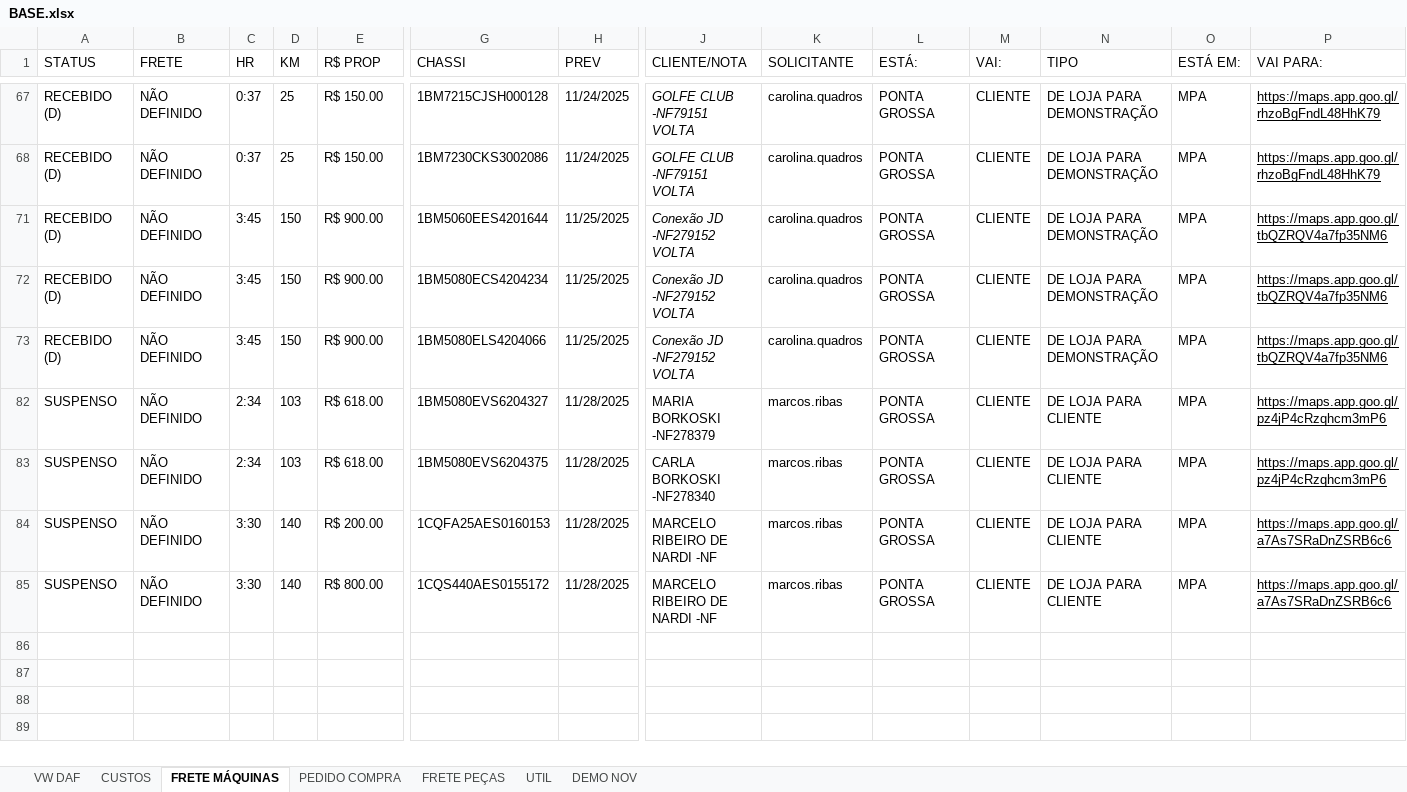
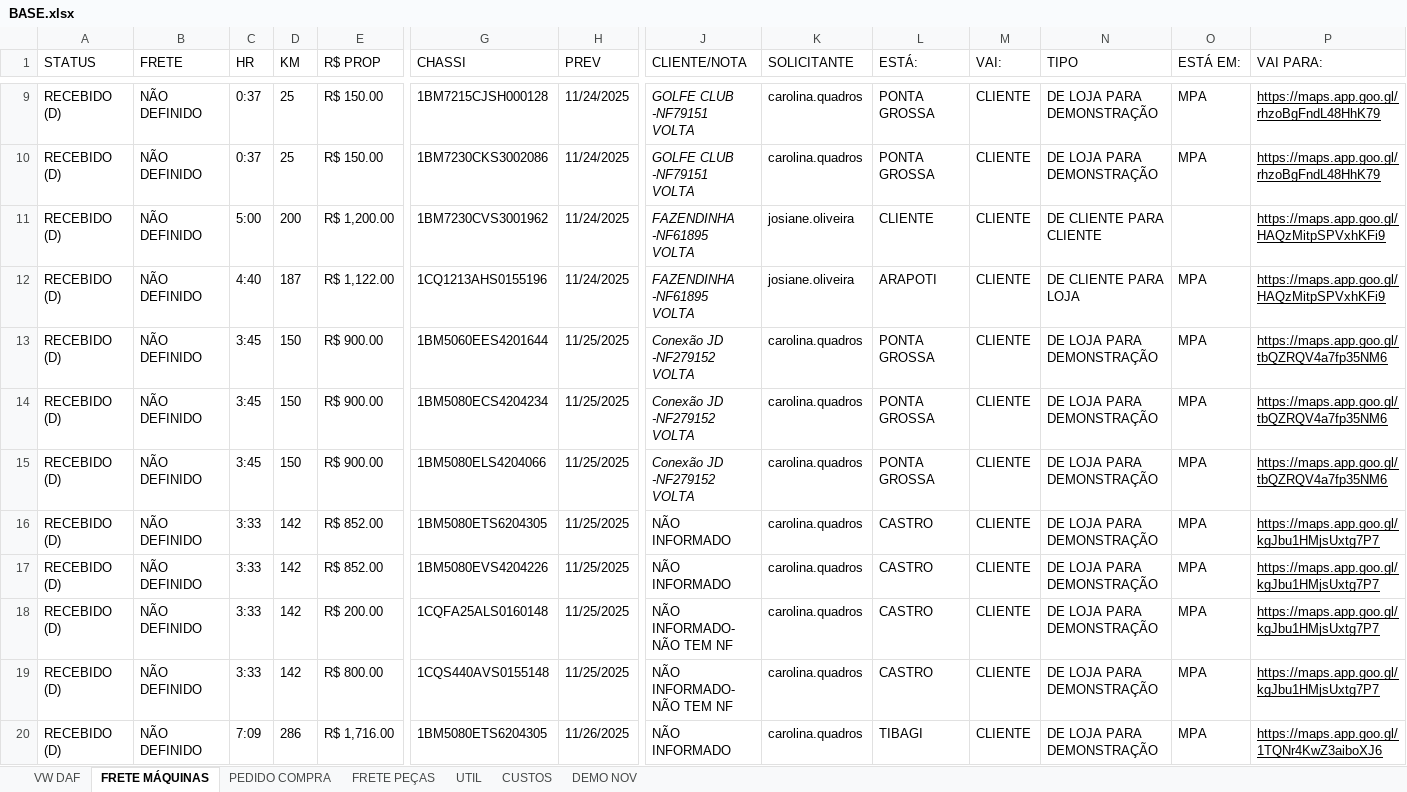
Before and after one commit to LOGMPA/LOG, an Excel workbook: public/data/BASE.xlsx, sheet FRETE MÁQUINAS, drawn as a sheet; only a part is shown, gaps mark what is left out; the shorter side is filled out with more unchanged rows; values as stored, in another font and other column widths than the file's, no borders; conditional formats and table styles not drawn; rows hold the shown columns only; the diff covers the shown part only; the diff names each change by its address in the sheet, - before the commit and + after, or states it on an @@ line.

```diff
--- a/public/data/BASE.xlsx (sheet FRETE MÁQUINAS)
+++ b/public/data/BASE.xlsx (sheet FRETE MÁQUINAS)
@@ sheet tab order changed: VW DAF | FRETE MÁQUINAS | PEDIDO COMPRA | FRETE PEÇAS | UTIL | CUSTOS | DEMO NOV @@
@@ row 11 unhidden: RECEBIDO (D) | NÃO DEFINIDO | 5:00 | 200 | R$ 1,200.00 | 1BM7230CVS3001962 | 11/24/2025 | FAZENDINHA -NF61895 VOLTA | josiane.oliveira | CLIENTE | CLIENTE | DE CLIENTE PARA CLIENTE |  | https://maps.app.goo.gl/HAQzMitpSPVxhKFi9 @@
@@ row 12 unhidden: RECEBIDO (D) | NÃO DEFINIDO | 4:40 | 187 | R$ 1,122.00 | 1CQ1213AHS0155196 | 11/24/2025 | FAZENDINHA -NF61895 VOLTA | josiane.oliveira | ARAPOTI | CLIENTE | DE CLIENTE PARA LOJA | MPA | https://maps.app.goo.gl/HAQzMitpSPVxhKFi9 @@
@@ row 16 unhidden: RECEBIDO (D) | NÃO DEFINIDO | 3:33 | 142 | R$ 852.00 | 1BM5080ETS6204305 | 11/25/2025 | NÃO INFORMADO | carolina.quadros | CASTRO | CLIENTE | DE LOJA PARA DEMONSTRAÇÃO | MPA | https://maps.app.goo.gl/kgJbu1HMjsUxtg7P7 @@
@@ row 17 unhidden: RECEBIDO (D) | NÃO DEFINIDO | 3:33 | 142 | R$ 852.00 | 1BM5080EVS4204226 | 11/25/2025 | NÃO INFORMADO | carolina.quadros | CASTRO | CLIENTE | DE LOJA PARA DEMONSTRAÇÃO | MPA | https://maps.app.goo.gl/kgJbu1HMjsUxtg7P7 @@
@@ row 18 unhidden: RECEBIDO (D) | NÃO DEFINIDO | 3:33 | 142 | R$ 200.00 | 1CQFA25ALS0160148 | 11/25/2025 | NÃO INFORMADO- NÃO TEM NF | carolina.quadros | CASTRO | CLIENTE | DE LOJA PARA DEMONSTRAÇÃO | MPA | https://maps.app.goo.gl/kgJbu1HMjsUxtg7P7 @@
@@ row 19 unhidden: RECEBIDO (D) | NÃO DEFINIDO | 3:33 | 142 | R$ 800.00 | 1CQS440AVS0155148 | 11/25/2025 | NÃO INFORMADO- NÃO TEM NF | carolina.quadros | CASTRO | CLIENTE | DE LOJA PARA DEMONSTRAÇÃO | MPA | https://maps.app.goo.gl/kgJbu1HMjsUxtg7P7 @@
@@ row 20 unhidden: RECEBIDO (D) | NÃO DEFINIDO | 7:09 | 286 | R$ 1,716.00 | 1BM5080ETS6204305 | 11/26/2025 | NÃO INFORMADO | carolina.quadros | TIBAGI | CLIENTE | DE LOJA PARA DEMONSTRAÇÃO | MPA | https://maps.app.goo.gl/1TQNr4KwZ3aiboXJ6 @@
```
Also changed, not shown: 14 moved rows and 47 hidden or unhidden rows elsewhere in this sheet, sheet CUSTOS, sheet PEDIDO COMPRA, formulas that keep their value, charts or pictures.
